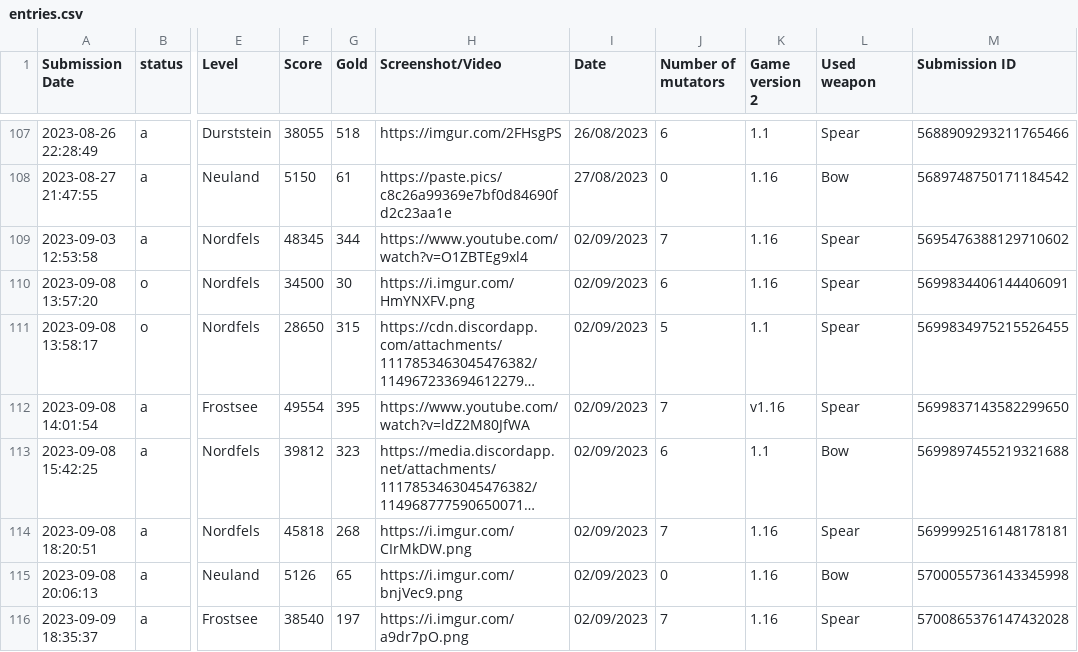
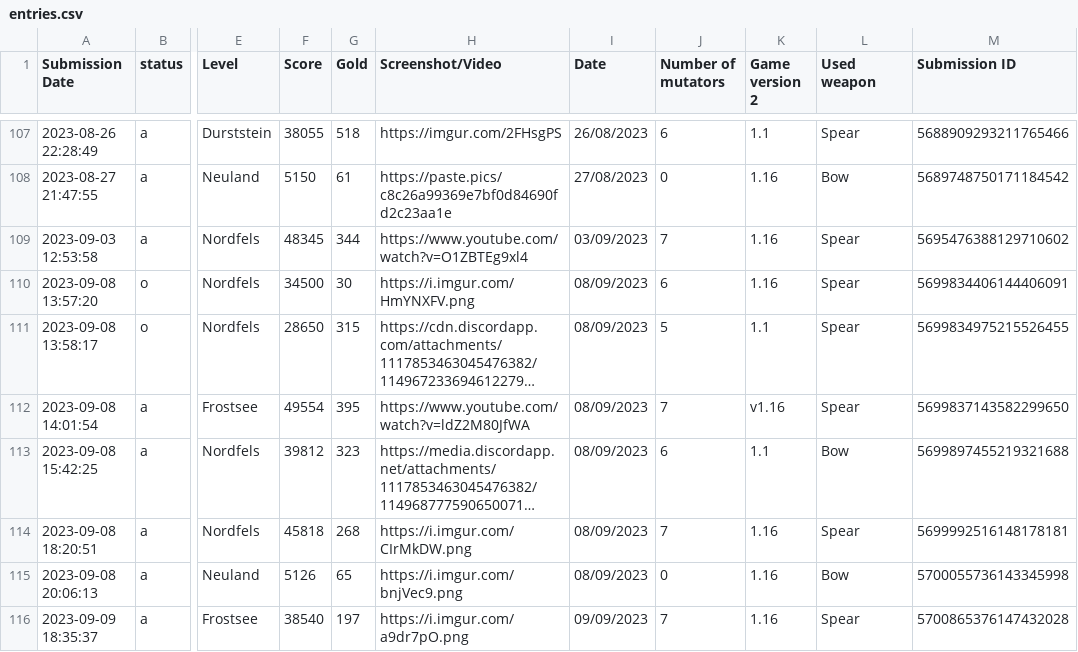
Before and after one commit to Ghost-Miner/Ghost-Miner.github.io, a CSV file: thronefall/entries.csv, drawn as a sheet; only a part is shown, gaps mark what is left out; long unchanged cells end in …; the diff names each change by its address in the sheet, - before the commit and + after, or states it on an @@ line.

Commit message:
Update entries.csv

```diff
--- a/thronefall/entries.csv
+++ b/thronefall/entries.csv
-I109 (Date): 02/09/2023
+I109 (Date): 03/09/2023
-I110:I115 (Date): 02/09/2023
+I110:I115 (Date): 08/09/2023
-I116 (Date): 02/09/2023
+I116 (Date): 09/09/2023
```
